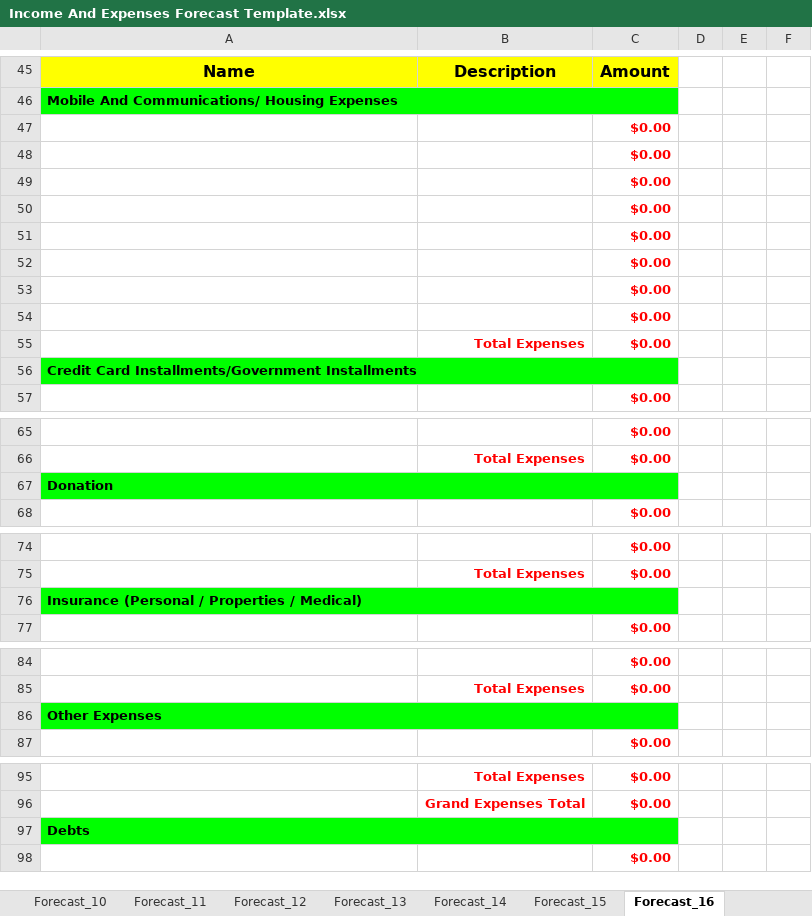
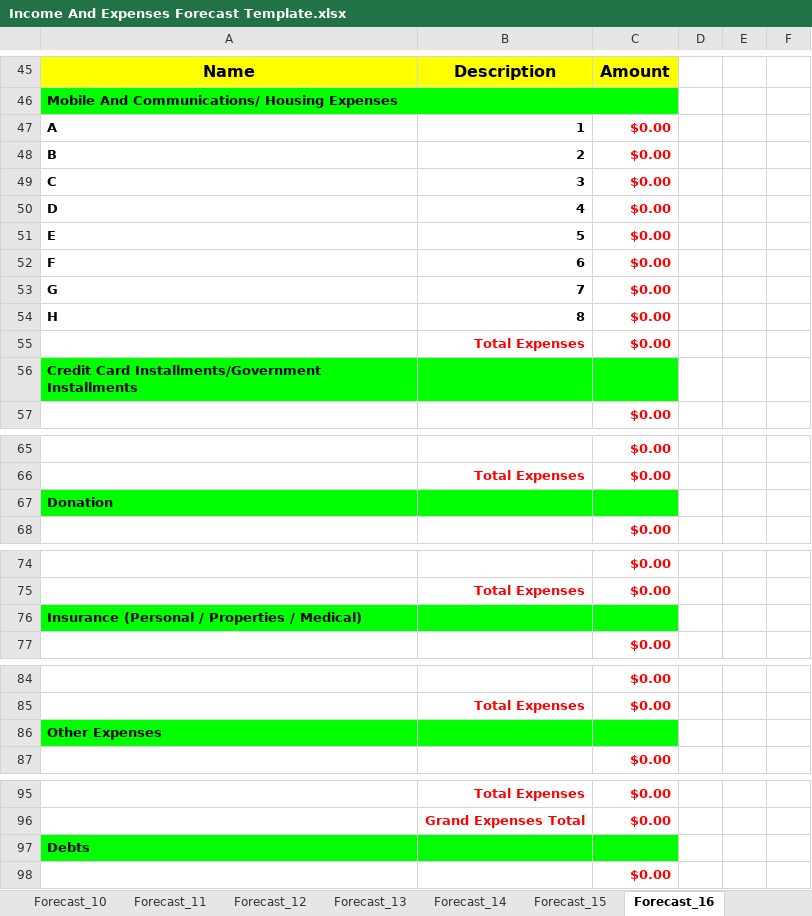
Before and after one commit to tangsinglun/Income-And-Expenditure-Forecast, an Excel workbook: Income And Expenses Forecast Template.xlsx, sheet Forecast_16, drawn as a sheet; only a part is shown, gaps mark what is left out; values as stored, in another font and other column widths than the file's, no borders; conditional formats not drawn; removed rows and columns are numbered as before the commit, all else as after; the diff names each change by its address in the sheet, - before the commit and + after, or states it on an @@ line.

```diff
--- a/Income And Expenses Forecast Template.xlsx (sheet Forecast_16)
+++ b/Income And Expenses Forecast Template.xlsx (sheet Forecast_16)
-row 47:  |  | $0.00
-row 48:  |  | $0.00
-row 49:  |  | $0.00
-row 50:  |  | $0.00
-row 51:  |  | $0.00
-row 52:  |  | $0.00
-row 53:  |  | $0.00
-row 54:  |  | $0.00
+row 47: A | 1 | $0.00
+row 48: B | 2 | $0.00
+row 49: C | 3 | $0.00
+row 50: D | 4 | $0.00
+row 51: E | 5 | $0.00
+row 52: F | 6 | $0.00
+row 53: G | 7 | $0.00
+row 54: H | 8 | $0.00
-A56:C56 merged
-A67:C67 merged
-A76:C76 merged
-A86:C86 merged
-A97:C97 merged
```
Also changed, not shown: sheet Forecast_15, sheet Forecast_9, sheet Forecast_1, sheet Forecast_3, sheet Forecast_6, sheet Forecast_11, 9 more sheets, formulas that keep their value.
